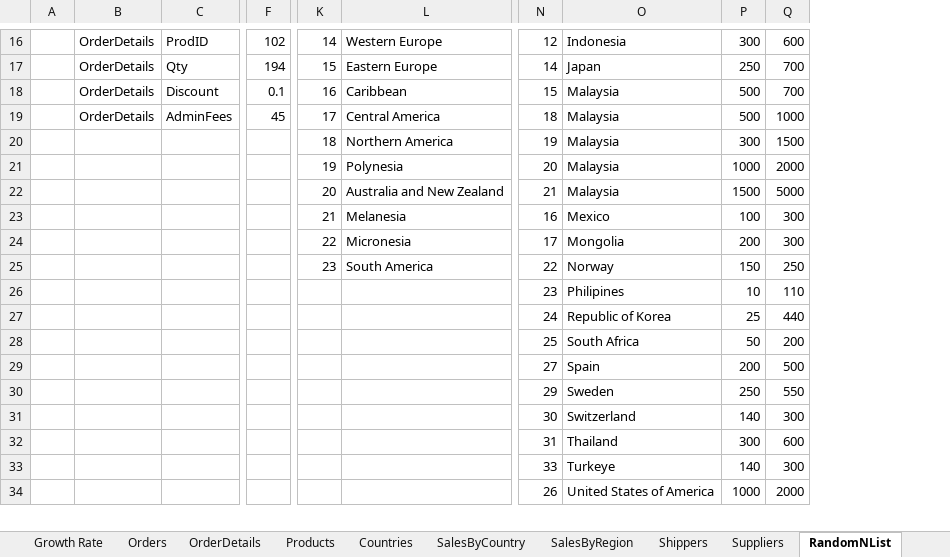
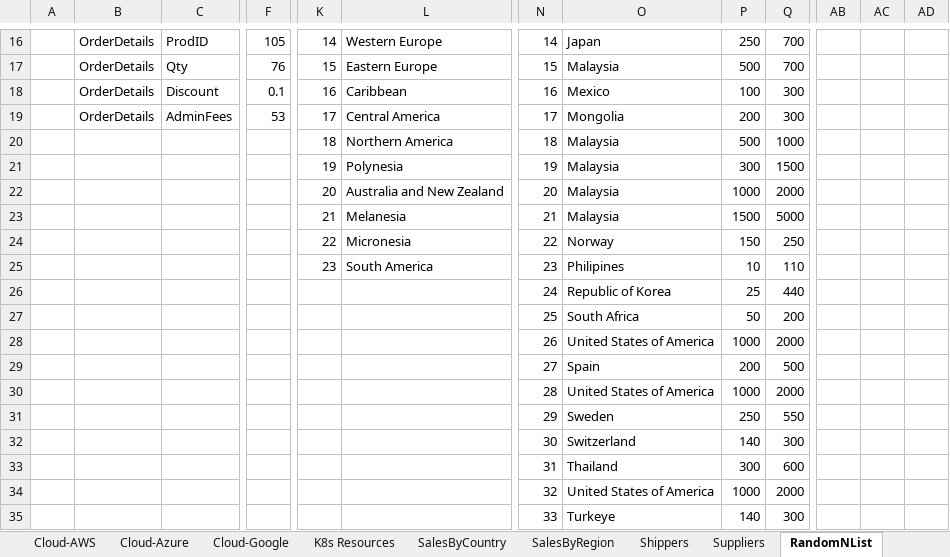
Before and after one commit to jasonwcc/learntopowerbi, an Excel workbook: For Demos.xlsx, sheet RandomNList, drawn as a sheet; only a part is shown, gaps mark what is left out; values as stored, in another font and other column widths than the file's, no borders; removed rows and columns are numbered as before the commit, all else as after; rows hold the shown columns only; the diff covers the shown part only; the diff names each change by its address in the sheet, - before the commit and + after, or states it on an @@ line.

```diff
--- a/For Demos.xlsx (sheet RandomNList)
+++ b/For Demos.xlsx (sheet RandomNList)
+sheet tab: Cloud-AWS
+sheet tab: Cloud-Azure
+sheet tab: Cloud-Google
+sheet tab: K8s Resources
-column F, rows 16-19: 102 | 194 | 0.1 | 45
+column F, rows 16-18: 105 | 76 | 0.1
+column AB, empty
+column AC, empty
+column AD, empty
-N16: 12
+N16: 14
-O16: Indonesia
+O16: Japan
-P16: 300
+P16: 250
-Q16: 600
+Q16: 700
-N17: 14
+N17: 15
-O17: Japan
+O17: Malaysia
-P17: 250
+P17: 500
-N18: 15
+N18: 16
-O18: Malaysia
+O18: Mexico
-P18: 500
+P18: 100
-Q18: 700
+Q18: 300
+row 19:  | OrderDetails | AdminFees | 53 | 17 | Central America | 17 | Mongolia | 200 | 300
-B20: OrderDetails
+B20: (empty)
-C20: AdminFees
+C20: (empty)
-K20: 17
+K20: 18
-L20: Central America
+L20: Northern America
-K21: 18
+K21: 19
-L21: Northern America
+L21: Polynesia
-K22: 19
+K22: 20
-L22: Polynesia
+L22: Australia and New Zealand
-K23: 20
+K23: 21
-L23: Australia and New Zealand
+L23: Melanesia
-row 23:  |  |  |  | 21 | Melanesia | 16 | Mexico | 100 | 300
-row 24:  |  |  |  | 22 | Micronesia | 17 | Mongolia | 200 | 300
-K24: 23
+K24: 22
-L24: South America
+L24: Micronesia
-K25: (empty)
+K25: 23
-L25: (empty)
+L25: South America
@@ row 34 moved to row 28: 26 @@
@@ row 35 moved to row 30: 28 @@
@@ row 36 moved to row 34: 32 @@
```
Also changed, not shown: 1 added row and 25 edited cells elsewhere in this sheet, sheet SalesByCountry, sheet SalesByRegion, sheet Calendar, sheet OrderDetails, sheet Customers, sheet AI-related, 3 more sheets, other sheet tabs, formulas that keep their value, 1 other file.
